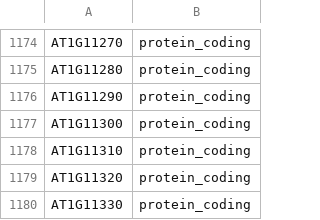
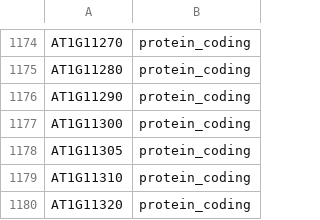
Before and after one commit to Arabidopsis-Information-Portal/araport-contrib, a TSV file: custom_data/ftp.arabidopsis.org/Genes/TAIR10_genome_release/TAIR10_gff3/Locus_type.tsv, drawn as a sheet; only a part is shown, gaps mark what is left out; the shorter side is filled out with more unchanged rows.

Commit message:
+ Update GFF file with June 2014 public data release from TAIR + Update supporting tsv files (Alias, Note, Curator_summary, etc.) + Update gene_association.tair file to latest releast (06/30/2015)

```diff
--- a/custom_data/ftp.arabidopsis.org/Genes/TAIR10_genome_release/TAIR10_gff3/Locus_type.tsv
+++ b/custom_data/ftp.arabidopsis.org/Genes/TAIR10_genome_release/TAIR10_gff3/Locus_type.tsv
@@ -1177,2 +1177,3 @@ AT1G11290	protein_coding
 AT1G11300	protein_coding
+AT1G11305	protein_coding
 AT1G11310	protein_coding
```
Also changed, not shown: 6 other files.
